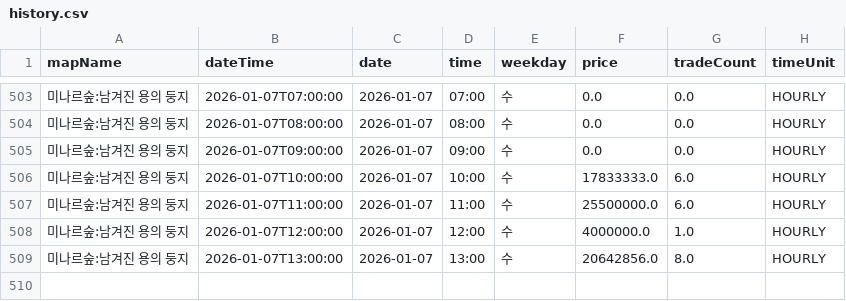
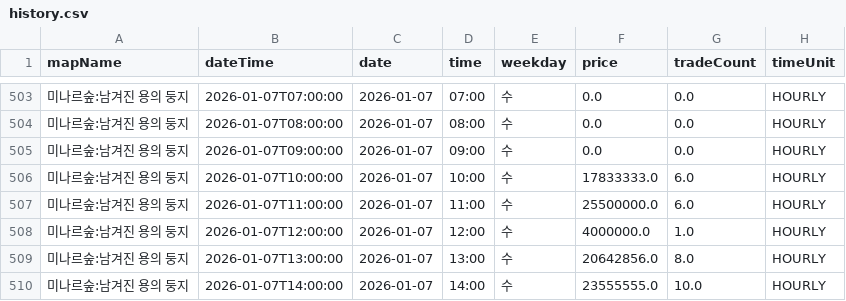
Before and after one commit to gjunil603/mashop-dashboard, a CSV file: data/maps/미나르숲_남겨진_용의_둥지/history.csv, drawn as a sheet; only a part is shown, gaps mark what is left out.

```diff
--- a/data/maps/미나르숲_남겨진_용의_둥지/history.csv
+++ b/data/maps/미나르숲_남겨진_용의_둥지/history.csv
@@ -509 +509,2 @@ mapName,dateTime,date,time,weekday,price,tradeCount,timeUnit
 미나르숲:남겨진 용의 둥지,2026-01-07T13:00:00,2026-01-07,13:00,수,20642856.0,8.0,HOURLY
+미나르숲:남겨진 용의 둥지,2026-01-07T14:00:00,2026-01-07,14:00,수,23555555.0,10.0,HOURLY
```
Also changed, not shown: data/maps/미나르숲_망가진_용의_둥지/history.csv, data/maps/아쿠아로드_깊은_바다_협곡2/history.csv, 3 other files.
